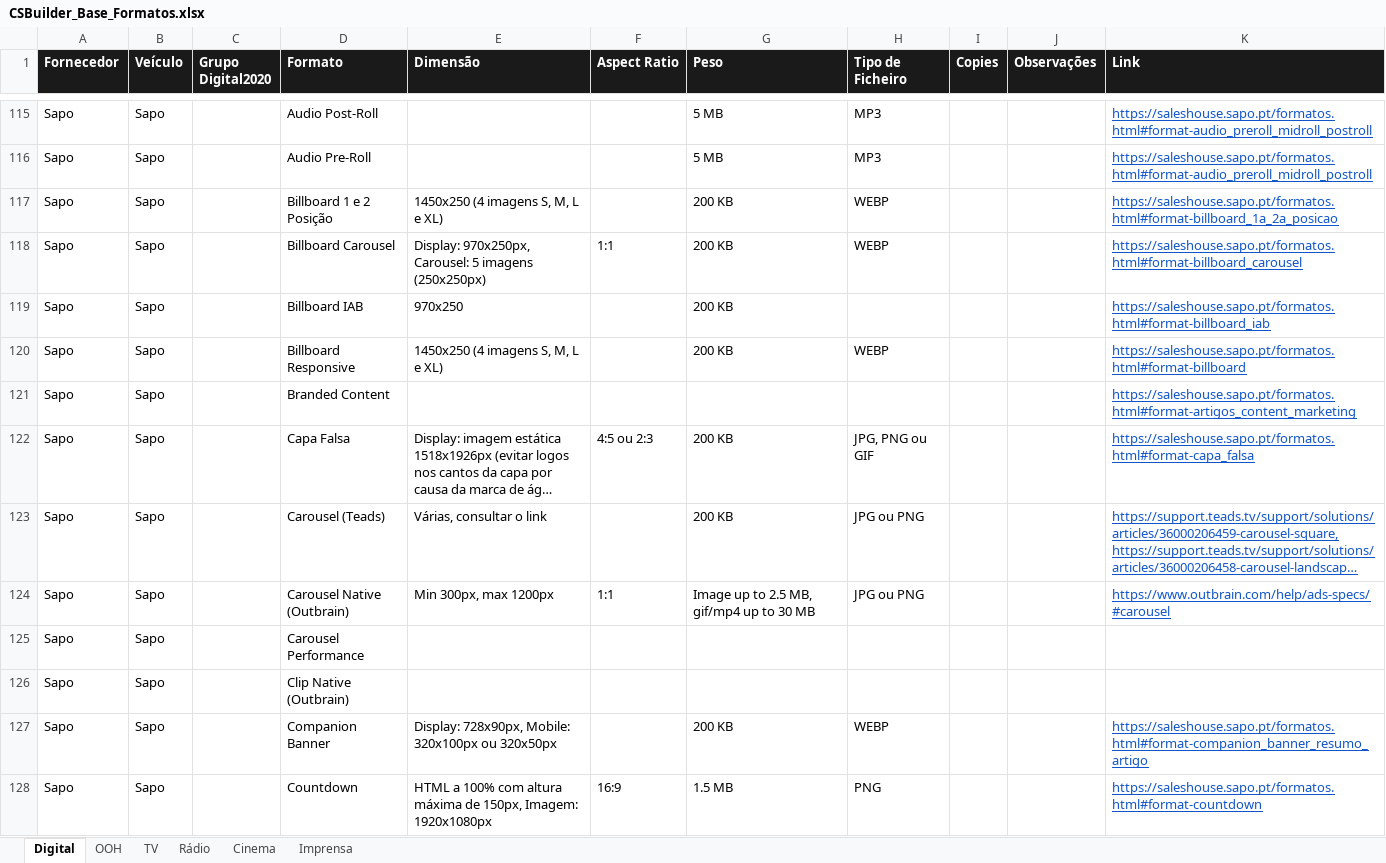
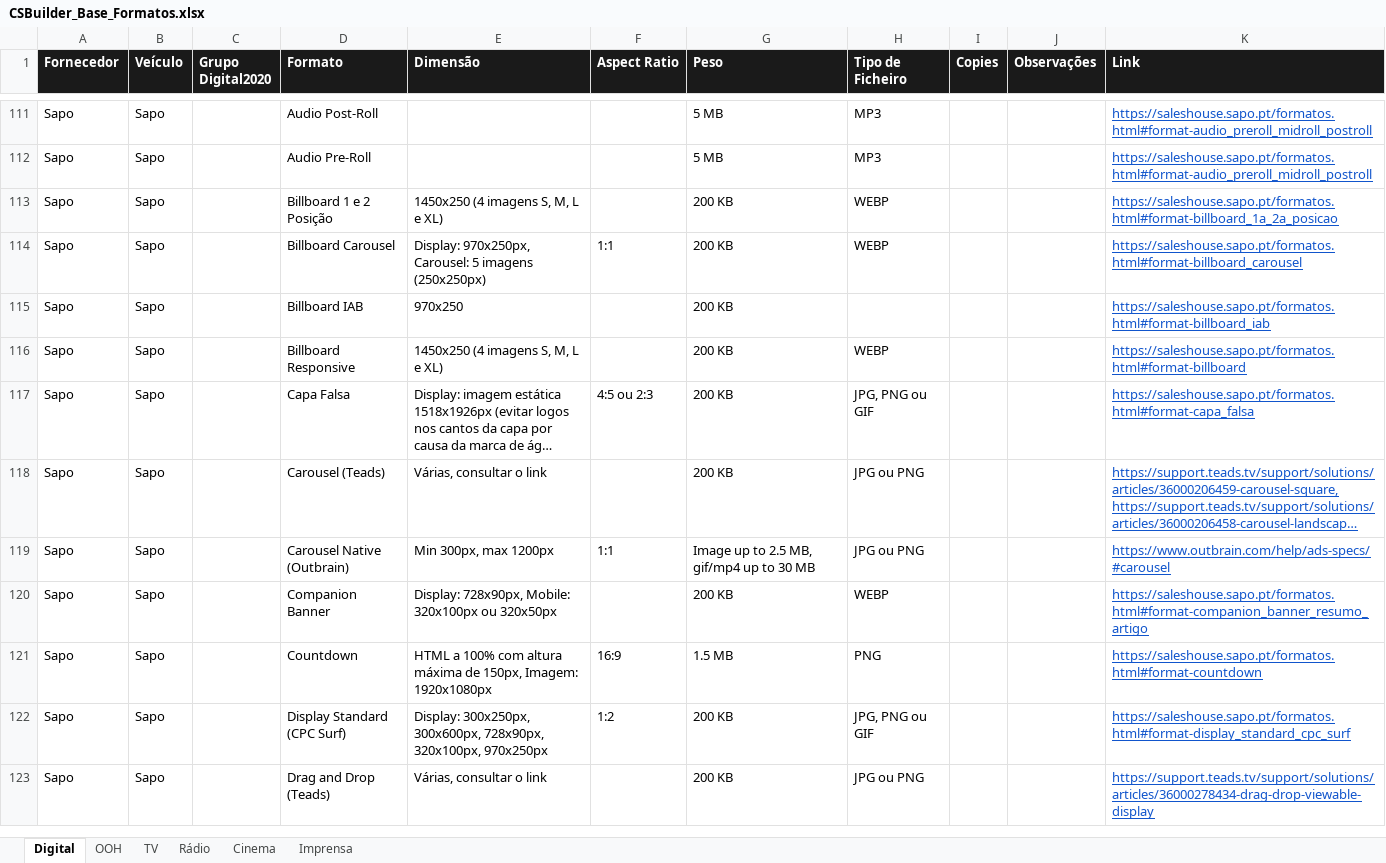
Before and after one commit to claudiarosa00/MS-Builder, an Excel workbook: data/CSBuilder_Base_Formatos.xlsx, sheet Digital, drawn as a sheet; only a part is shown, gaps mark what is left out; the shorter side is filled out with more unchanged rows; long unchanged cells end in …; values as stored, in another font and other column widths than the file's, no borders; the diff covers the shown part only; the diff names each change by its address in the sheet, - before the commit and + after, or states it on an @@ line.

```diff
--- a/data/CSBuilder_Base_Formatos.xlsx (sheet Digital)
+++ b/data/CSBuilder_Base_Formatos.xlsx (sheet Digital)
-row 121: Sapo | Sapo |  | Branded Content |  |  |  |  |  |  | https://saleshouse.sapo.pt/formatos.html#format-artigos_content_marketing
-row 125: Sapo | Sapo |  | Carousel Performance
-row 126: Sapo | Sapo |  | Clip Native (Outbrain)
```
Also changed, not shown: 17 removed rows elsewhere in this sheet, data/base-formatos.xlsx.
